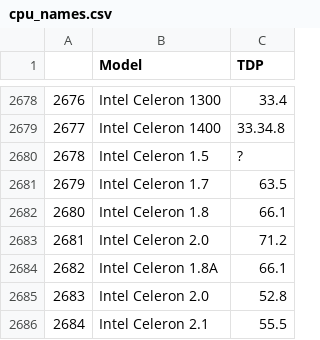
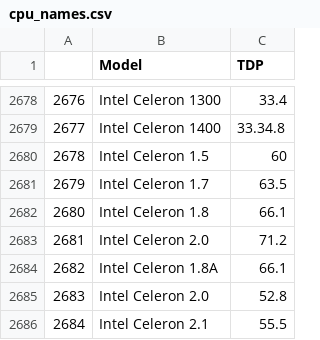
Before and after one commit to vladimir-laz/eco2ai_prototype, a CSV file: SberEmissionTrack/data/cpu_names.csv, drawn as a sheet; only a part is shown, gaps mark what is left out.

Commit message:
added fixes

```diff
--- a/SberEmissionTrack/data/cpu_names.csv
+++ b/SberEmissionTrack/data/cpu_names.csv
@@ -2679,3 +2679,3 @@
 2677,Intel Celeron 1400,33.34.8
-2678,Intel Celeron 1.5,?
+2678,Intel Celeron 1.5,60
 2679,Intel Celeron 1.7,63.5
```
